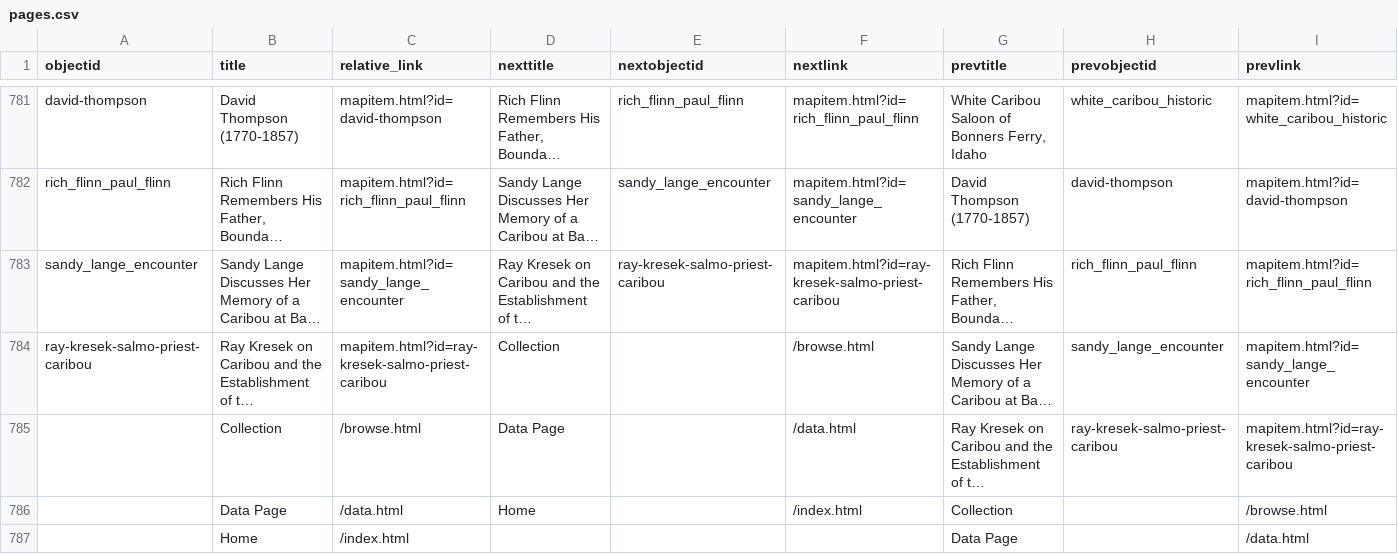
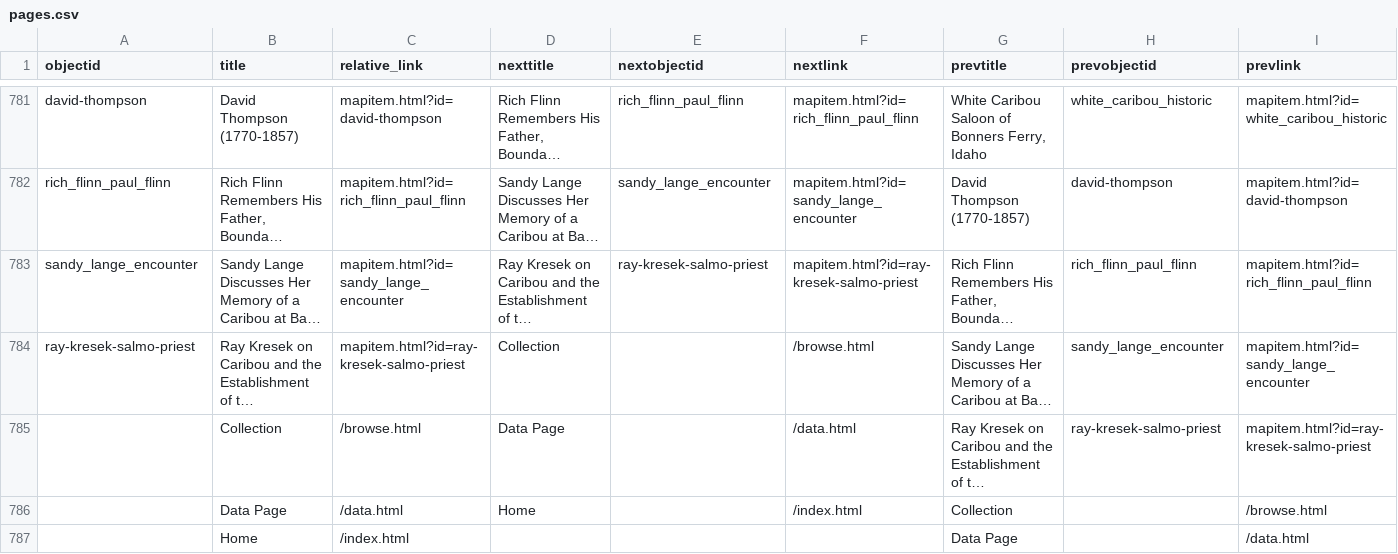
Before and after one commit to thecdil/storying_combined, a CSV file: _data/pages.csv, drawn as a sheet; only a part is shown, gaps mark what is left out; long unchanged cells end in …; the diff names each change by its address in the sheet, - before the commit and + after, or states it on an @@ line.

Commit message:
kresek bug fix?

```diff
--- a/_data/pages.csv
+++ b/_data/pages.csv
-E783 (nextobjectid): ray-kresek-salmo-priest-caribou
+E783 (nextobjectid): ray-kresek-salmo-priest
-F783 (nextlink): mapitem.html?id=ray-kresek-salmo-priest-caribou
+F783 (nextlink): mapitem.html?id=ray-kresek-salmo-priest
-A784 (objectid): ray-kresek-salmo-priest-caribou
+A784 (objectid): ray-kresek-salmo-priest
-C784 (relative_link): mapitem.html?id=ray-kresek-salmo-priest-caribou
+C784 (relative_link): mapitem.html?id=ray-kresek-salmo-priest
-H785 (prevobjectid): ray-kresek-salmo-priest-caribou
+H785 (prevobjectid): ray-kresek-salmo-priest
-I785 (prevlink): mapitem.html?id=ray-kresek-salmo-priest-caribou
+I785 (prevlink): mapitem.html?id=ray-kresek-salmo-priest
```
